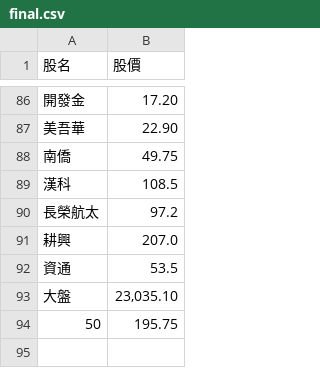
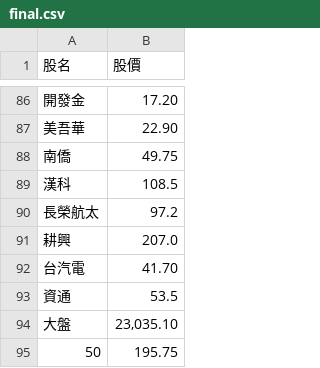
Before and after one commit to biung-od/18, a CSV file: final.csv, drawn as a sheet; only a part is shown, gaps mark what is left out.

```diff
--- a/final.csv
+++ b/final.csv
@@ -91,2 +91,3 @@
 耕興,207.0
+台汽電,41.70
 資通,53.5
```
Also changed, not shown: 1 other file.
